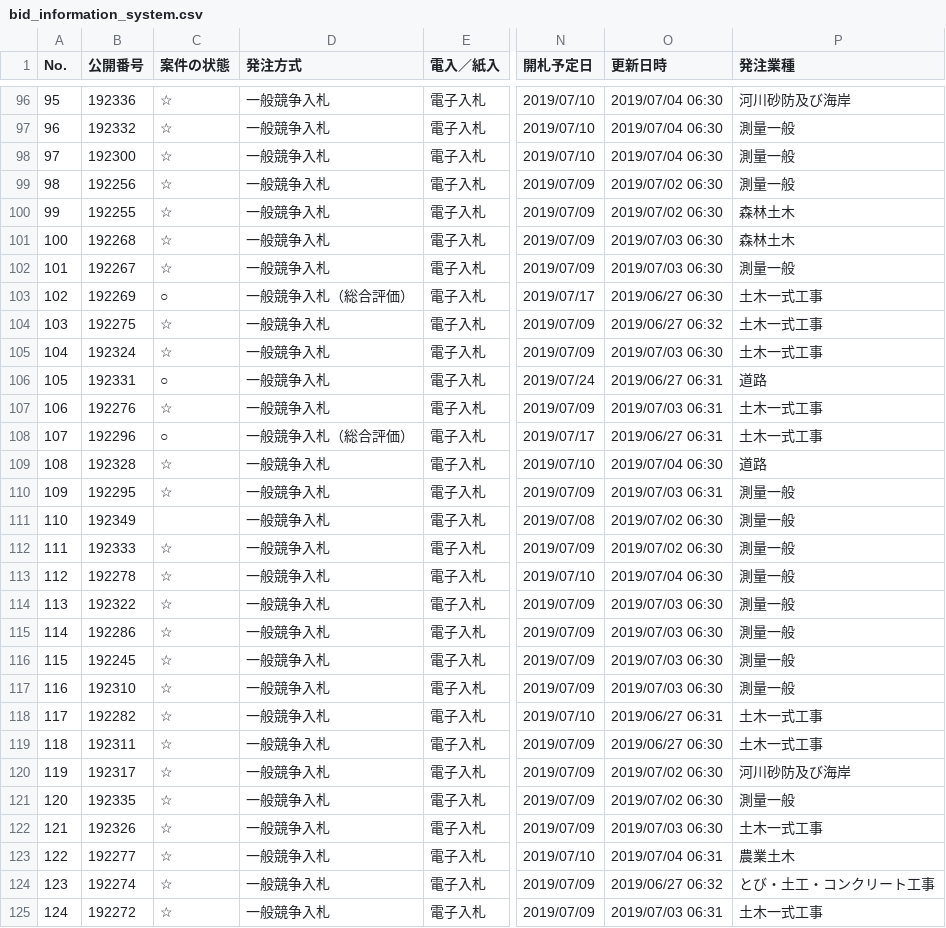
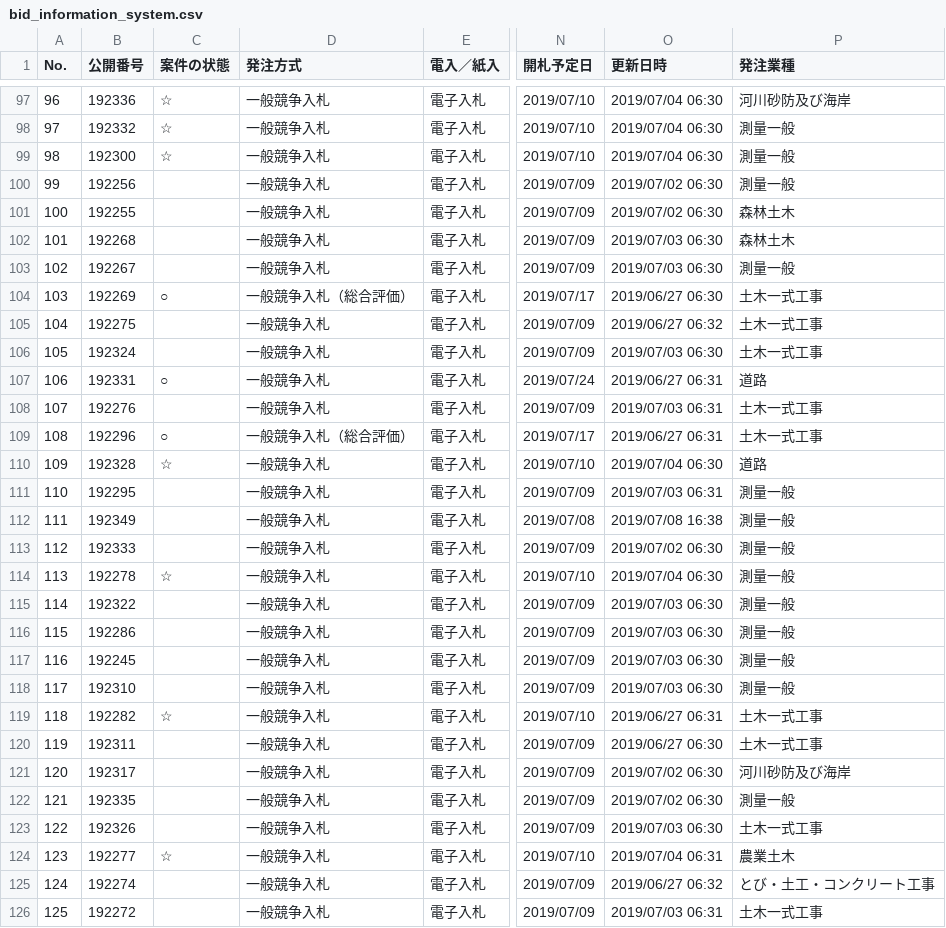
Before and after one commit to wakayama-pref-org/bid_information_system, a CSV file: csv/bid_information_system.csv, drawn as a sheet; only a part is shown, gaps mark what is left out; addresses are those after the commit; the diff covers the shown part only; the diff names each change by its address in the sheet, - before the commit and + after, or states it on an @@ line.

```diff
--- a/csv/bid_information_system.csv
+++ b/csv/bid_information_system.csv
@@ column A (No.) renumbered from row 3 down @@
-C100:C103 (案件の状態): ☆
+C100:C103 (案件の状態): (empty)
-C105:C106 (案件の状態): ☆
+C105:C106 (案件の状態): (empty)
-C108 (案件の状態): ☆
+C108 (案件の状態): (empty)
-C111 (案件の状態): ☆
+C111 (案件の状態): (empty)
-O112 (更新日時): 2019/07/02 06:30
+O112 (更新日時): 2019/07/08 16:38
-C113 (案件の状態): ☆
+C113 (案件の状態): (empty)
-C115:C118 (案件の状態): ☆
+C115:C118 (案件の状態): (empty)
-C120:C123 (案件の状態): ☆
+C120:C123 (案件の状態): (empty)
-C125:C126 (案件の状態): ☆
+C125:C126 (案件の状態): (empty)
```
Also changed, not shown: 1 added row and 78 edited cells elsewhere in this file, 1 other file.
